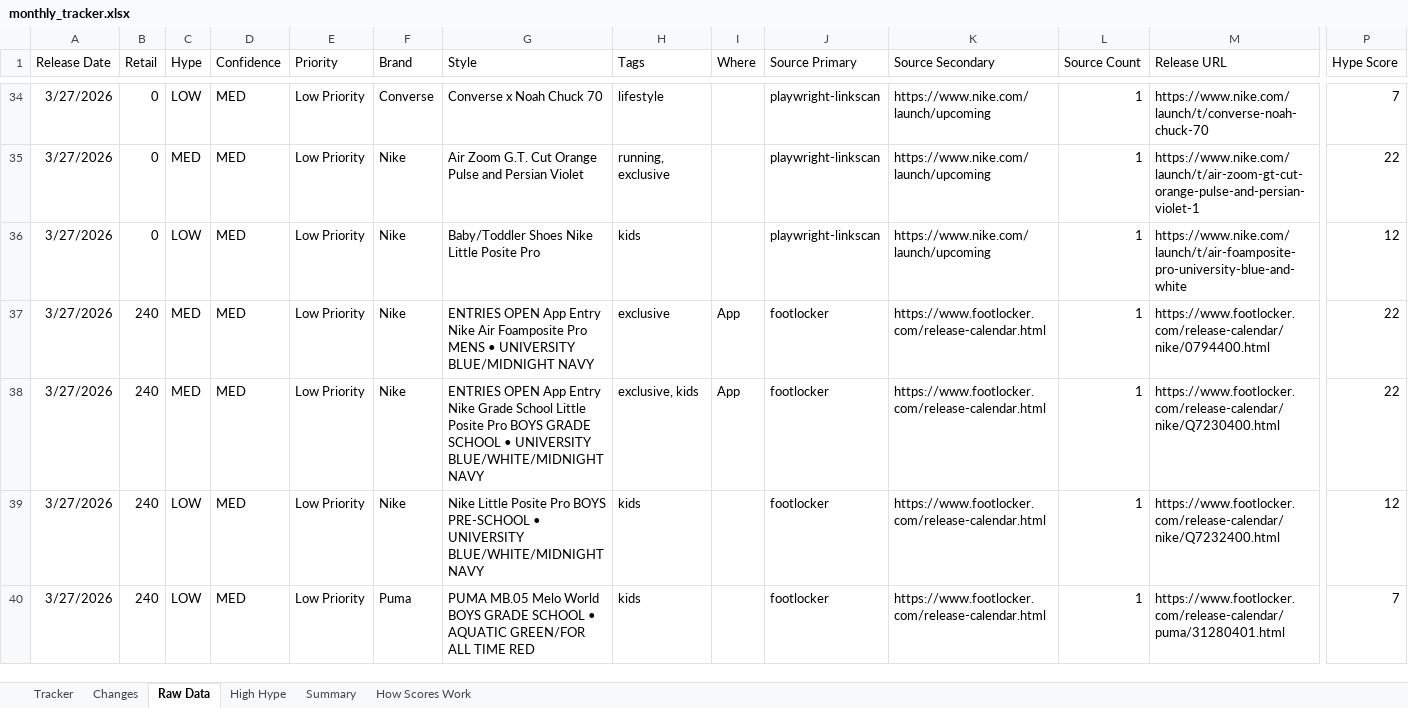
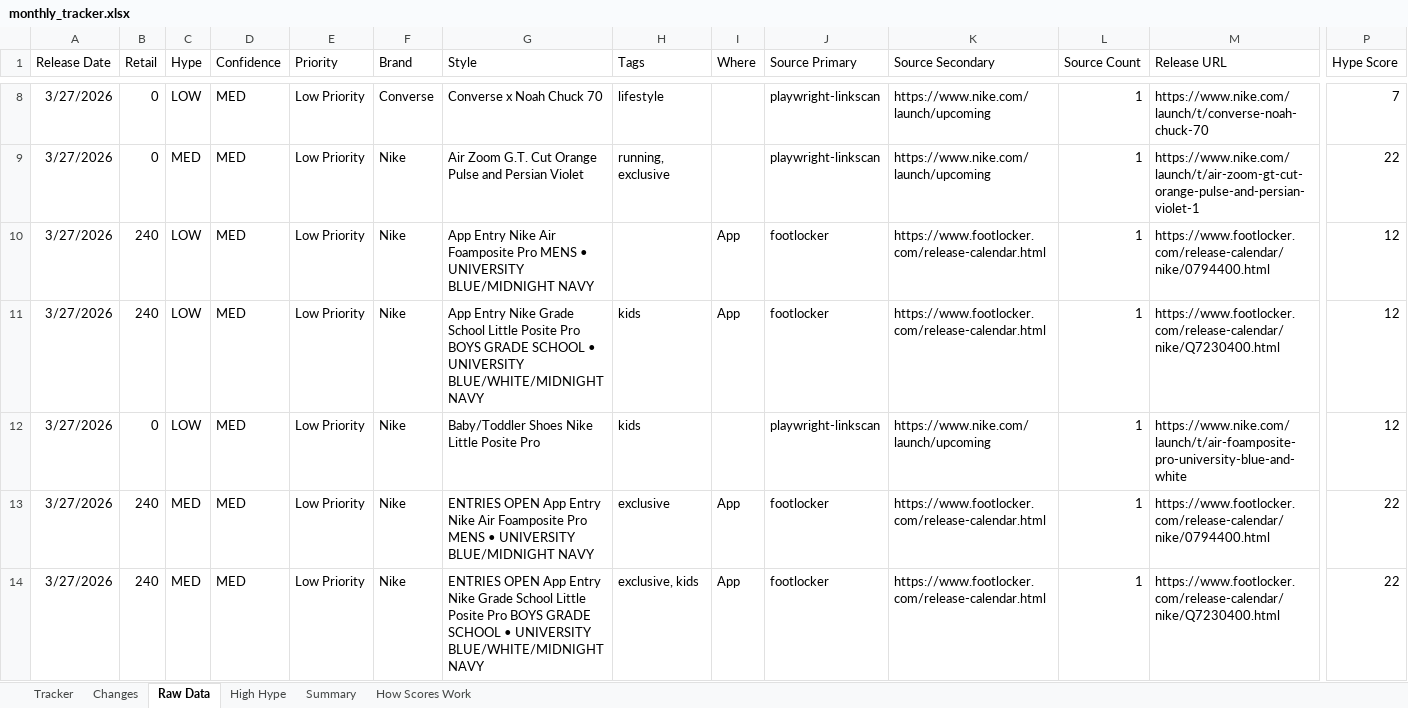
Before and after one commit to lordnader2002-sudo/Sneaker_Release_TrackerSPG, an Excel workbook: output/monthly_tracker.xlsx, sheet Raw Data, drawn as a sheet; only a part is shown, gaps mark what is left out; the shorter side is filled out with more unchanged rows; values as stored, in another font and other column widths than the file's, no borders; rows hold the shown columns only; the diff covers the shown part only; the diff names each change by its address in the sheet, - before the commit and + after, or states it on an @@ line.

```diff
--- a/output/monthly_tracker.xlsx (sheet Raw Data)
+++ b/output/monthly_tracker.xlsx (sheet Raw Data)
+row 10: 3/27/2026 | 240 | LOW | MED | Low Priority | Nike | App Entry Nike Air Foamposite Pro MENS • UNIVERSITY BLUE/MIDNIGHT NAVY |  | App | footlocker | https://www.footlocker.com/release-calendar.html | 1 | https://www.footlocker.com/release-calendar/nike/0794400.html | 12
+row 11: 3/27/2026 | 240 | LOW | MED | Low Priority | Nike | App Entry Nike Grade School Little Posite Pro BOYS GRADE SCHOOL • UNIVERSITY BLUE/WHITE/MIDNIGHT NAVY | kids | App | footlocker | https://www.footlocker.com/release-calendar.html | 1 | https://www.footlocker.com/release-calendar/nike/Q7230400.html | 12
```
Also changed, not shown: 26 removed rows elsewhere in this sheet, sheet Tracker, sheet Changes, sheet Summary, 5 other files.
